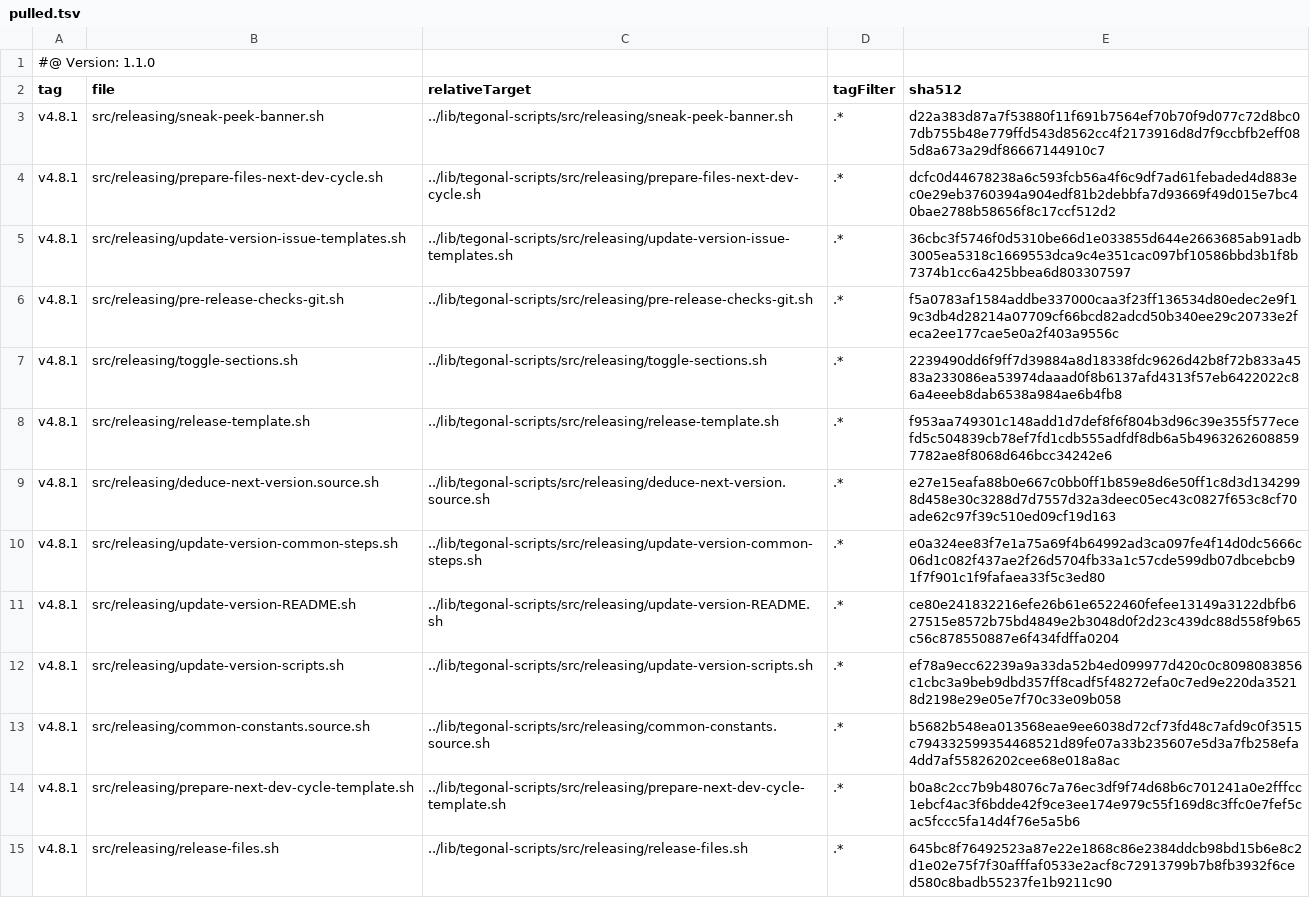
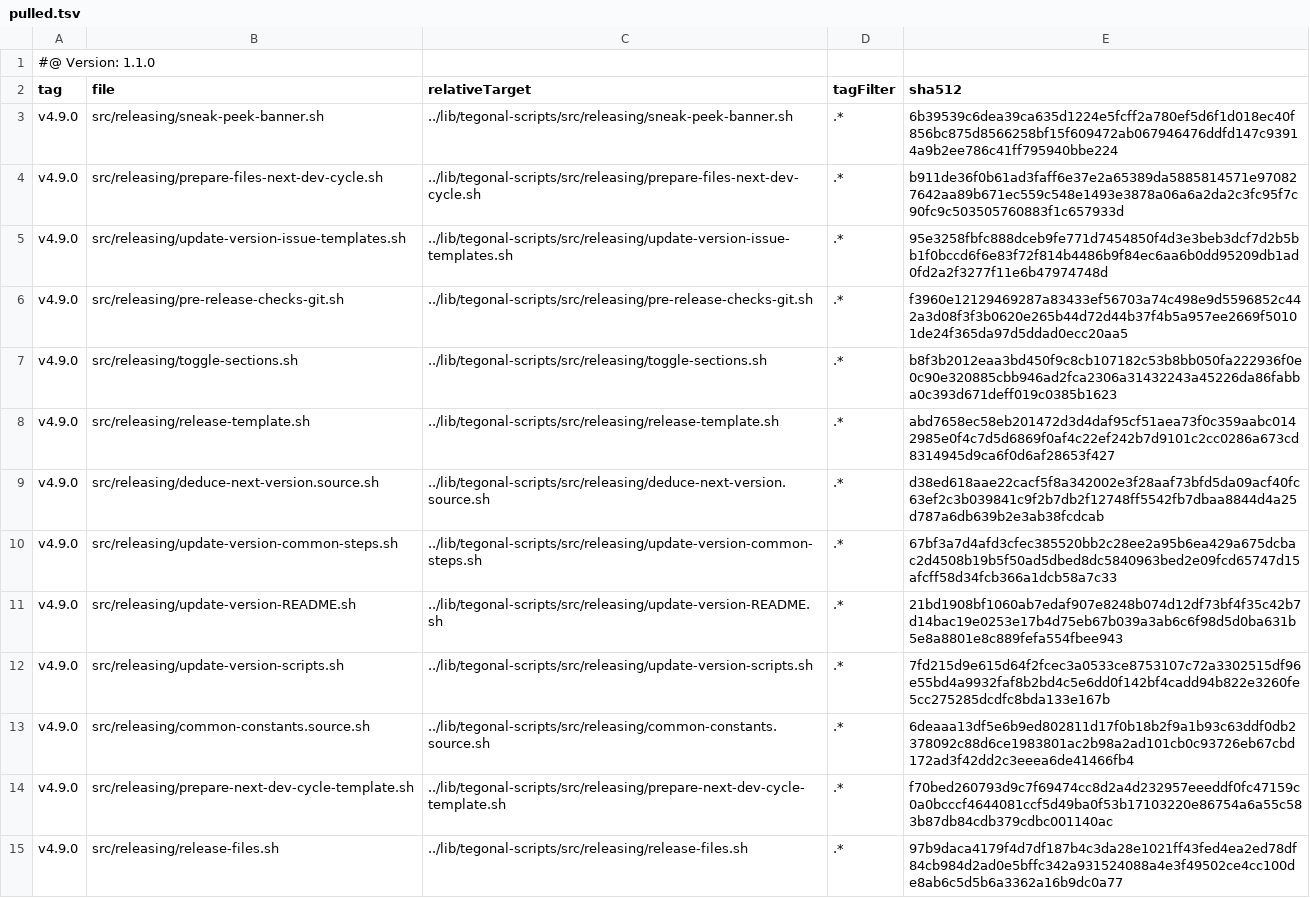
Before and after one commit to tegonal/oss-template, a TSV file: .gt/remotes/tegonal-scripts/pulled.tsv, drawn as a sheet; only a part is shown; the diff covers the shown part only; the diff names each change by its address in the sheet, - before the commit and + after, or states it on an @@ line.

Commit message:
update files of remote tegonal-scripts to version v4.9.0 via gt

```diff
--- a/.gt/remotes/tegonal-scripts/pulled.tsv
+++ b/.gt/remotes/tegonal-scripts/pulled.tsv
-A3:A15 (tag): v4.8.1
+A3:A15 (tag): v4.9.0
-E3 (sha512): d22a383d87a7f53880f11f691b7564ef70b70f9d077c72d8bc07db755b48e779ffd543d8562cc4f2173916d8d7f9ccbfb2eff085d8a673a29df86667144910c7
+E3 (sha512): 6b39539c6dea39ca635d1224e5fcff2a780ef5d6f1d018ec40f856bc875d8566258bf15f609472ab067946476ddfd147c93914a9b2ee786c41ff795940bbe224
-E4 (sha512): dcfc0d44678238a6c593fcb56a4f6c9df7ad61febaded4d883ec0e29eb3760394a904edf81b2debbfa7d93669f49d015e7bc40bae2788b58656f8c17ccf512d2
+E4 (sha512): b911de36f0b61ad3faff6e37e2a65389da5885814571e970827642aa89b671ec559c548e1493e3878a06a6a2da2c3fc95f7c90fc9c503505760883f1c657933d
-E5 (sha512): 36cbc3f5746f0d5310be66d1e033855d644e2663685ab91adb3005ea5318c1669553dca9c4e351cac097bf10586bbd3b1f8b7374b1cc6a425bbea6d803307597
+E5 (sha512): 95e3258fbfc888dceb9fe771d7454850f4d3e3beb3dcf7d2b5bb1f0bccd6f6e83f72f814b4486b9f84ec6aa6b0dd95209db1ad0fd2a2f3277f11e6b47974748d
-E6 (sha512): f5a0783af1584addbe337000caa3f23ff136534d80edec2e9f19c3db4d28214a07709cf66bcd82adcd50b340ee29c20733e2feca2ee177cae5e0a2f403a9556c
+E6 (sha512): f3960e12129469287a83433ef56703a74c498e9d5596852c442a3d08f3f3b0620e265b44d72d44b37f4b5a957ee2669f50101de24f365da97d5ddad0ecc20aa5
-E7 (sha512): 2239490dd6f9ff7d39884a8d18338fdc9626d42b8f72b833a4583a233086ea53974daaad0f8b6137afd4313f57eb6422022c86a4eeeb8dab6538a984ae6b4fb8
+E7 (sha512): b8f3b2012eaa3bd450f9c8cb107182c53b8bb050fa222936f0e0c90e320885cbb946ad2fca2306a31432243a45226da86fabba0c393d671deff019c0385b1623
-E8 (sha512): f953aa749301c148add1d7def8f6f804b3d96c39e355f577ecefd5c504839cb78ef7fd1cdb555adfdf8db6a5b49632626088597782ae8f8068d646bcc34242e6
+E8 (sha512): abd7658ec58eb201472d3d4daf95cf51aea73f0c359aabc0142985e0f4c7d5d6869f0af4c22ef242b7d9101c2cc0286a673cd8314945d9ca6f0d6af28653f427
-E9 (sha512): e27e15eafa88b0e667c0bb0ff1b859e8d6e50ff1c8d3d1342998d458e30c3288d7d7557d32a3deec05ec43c0827f653c8cf70ade62c97f39c510ed09cf19d163
+E9 (sha512): d38ed618aae22cacf5f8a342002e3f28aaf73bfd5da09acf40fc63ef2c3b039841c9f2b7db2f12748ff5542fb7dbaa8844d4a25d787a6db639b2e3ab38fcdcab
-E10 (sha512): e0a324ee83f7e1a75a69f4b64992ad3ca097fe4f14d0dc5666c06d1c082f437ae2f26d5704fb33a1c57cde599db07dbcebcb91f7f901c1f9fafaea33f5c3ed80
+E10 (sha512): 67bf3a7d4afd3cfec385520bb2c28ee2a95b6ea429a675dcbac2d4508b19b5f50ad5dbed8dc5840963bed2e09fcd65747d15afcff58d34fcb366a1dcb58a7c33
-E11 (sha512): ce80e241832216efe26b61e6522460fefee13149a3122dbfb627515e8572b75bd4849e2b3048d0f2d23c439dc88d558f9b65c56c878550887e6f434fdffa0204
+E11 (sha512): 21bd1908bf1060ab7edaf907e8248b074d12df73bf4f35c42b7d14bac19e0253e17b4d75eb67b039a3ab6c6f98d5d0ba631b5e8a8801e8c889fefa554fbee943
-E12 (sha512): ef78a9ecc62239a9a33da52b4ed099977d420c0c8098083856c1cbc3a9beb9dbd357ff8cadf5f48272efa0c7ed9e220da35218d2198e29e05e7f70c33e09b058
+E12 (sha512): 7fd215d9e615d64f2fcec3a0533ce8753107c72a3302515df96e55bd4a9932faf8b2bd4c5e6dd0f142bf4cadd94b822e3260fe5cc275285dcdfc8bda133e167b
-E13 (sha512): b5682b548ea013568eae9ee6038d72cf73fd48c7afd9c0f3515c794332599354468521d89fe07a33b235607e5d3a7fb258efa4dd7af55826202cee68e018a8ac
+E13 (sha512): 6deaaa13df5e6b9ed802811d17f0b18b2f9a1b93c63ddf0db2378092c88d6ce1983801ac2b98a2ad101cb0c93726eb67cbd172ad3f42dd2c3eeea6de41466fb4
-E14 (sha512): b0a8c2cc7b9b48076c7a76ec3df9f74d68b6c701241a0e2fffcc1ebcf4ac3f6bdde42f9ce3ee174e979c55f169d8c3ffc0e7fef5cac5fccc5fa14d4f76e5a5b6
+E14 (sha512): f70bed260793d9c7f69474cc8d2a4d232957eeeddf0fc47159c0a0bcccf4644081ccf5d49ba0f53b17103220e86754a6a55c583b87db84cdb379cdbc001140ac
-E15 (sha512): 645bc8f76492523a87e22e1868c86e2384ddcb98bd15b6e8c2d1e02e75f7f30afffaf0533e2acf8c72913799b7b8fb3932f6ced580c8badb55237fe1b9211c90
+E15 (sha512): 97b9daca4179f4d7df187b4c3da28e1021ff43fed4ea2ed78df84cb984d2ad0e5bffc342a931524088a4e3f49502ce4cc100de8ab6c5d5b6a3362a16b9dc0a77
```
Also changed, not shown: 42 edited cells elsewhere in this file, 34 other files.
